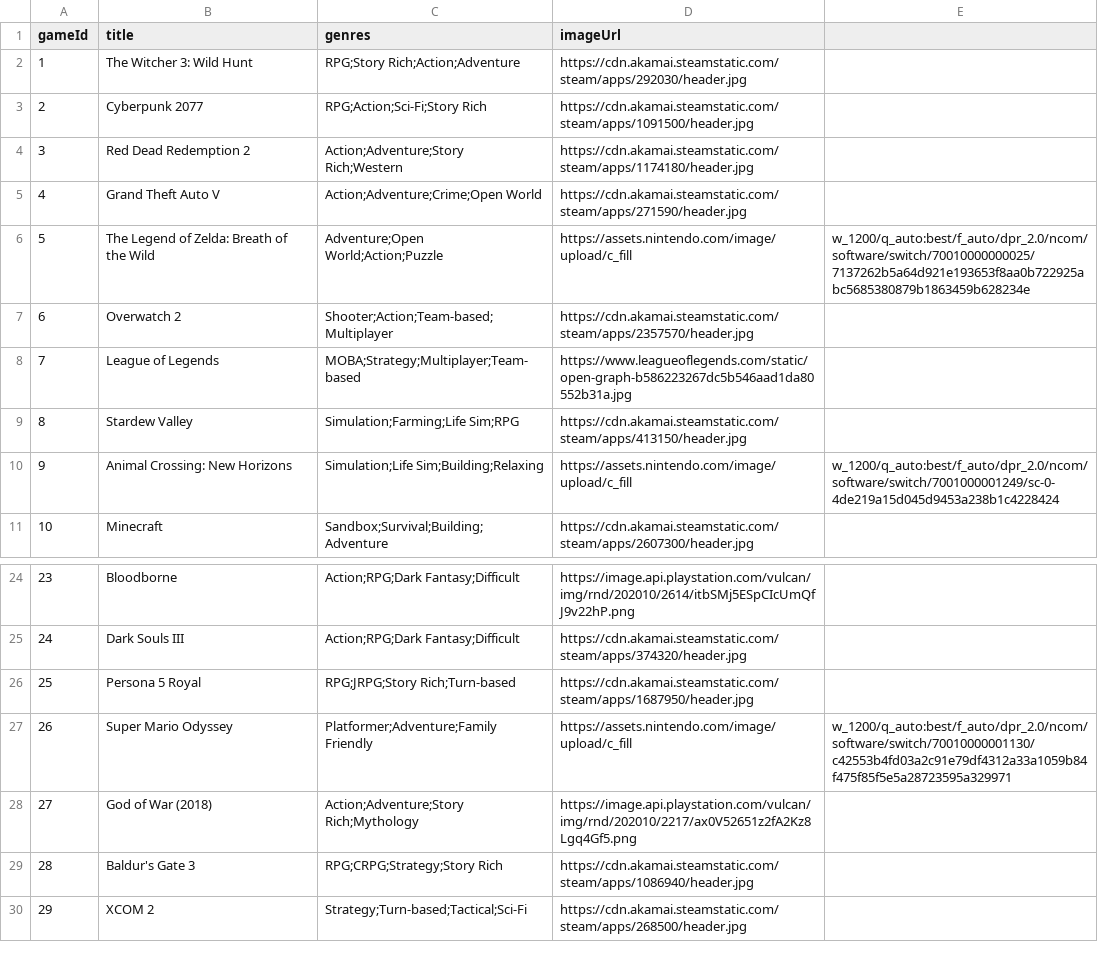
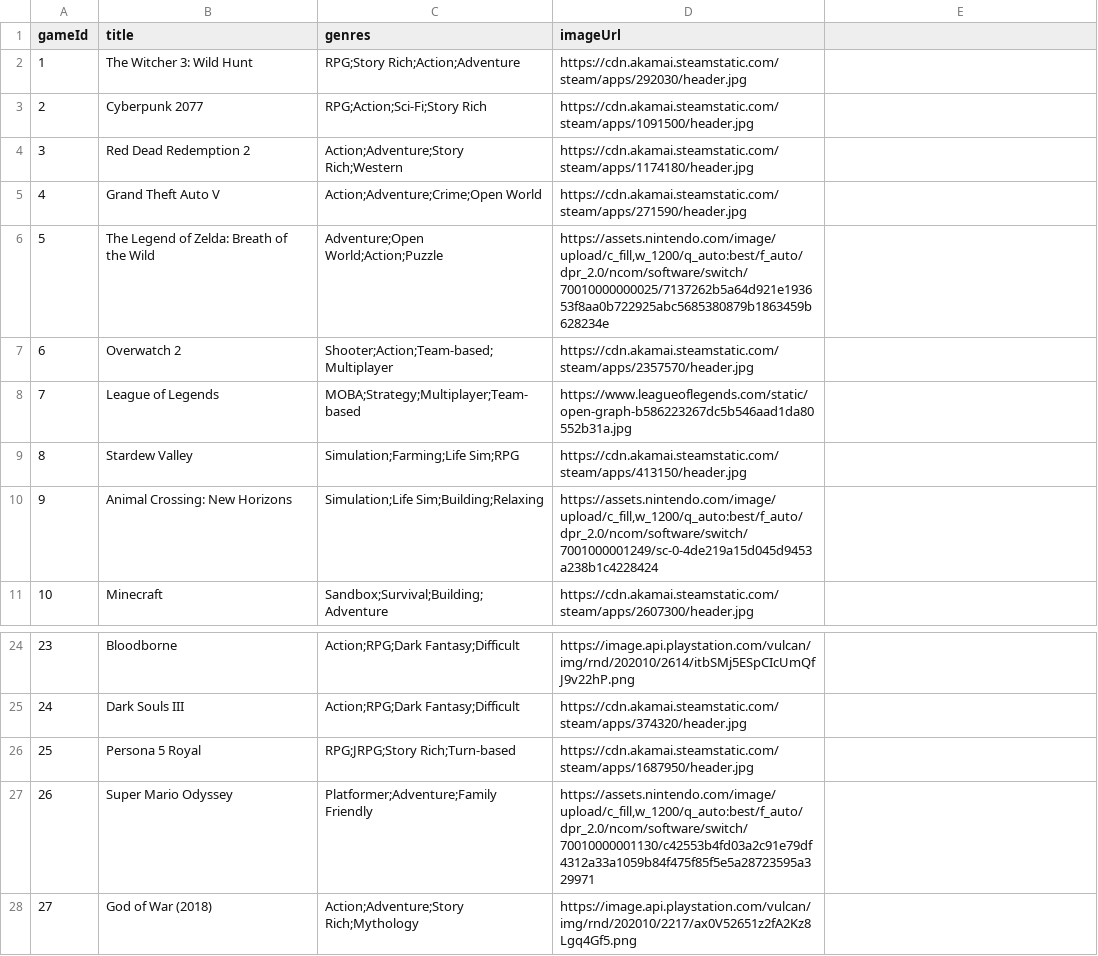
Before and after one commit to BinDoong2/2025programming, a CSV file: games.csv, drawn as a sheet; only a part is shown, gaps mark what is left out; the shorter side is filled out with more unchanged rows; the diff names each change by its address in the sheet, - before the commit and + after, or states it on an @@ line.

Commit message:
Update games.csv

```diff
--- a/games.csv
+++ b/games.csv
-D6 (imageUrl): https://assets.nintendo.com/image/upload/c_fill
+D6 (imageUrl): https://assets.nintendo.com/image/upload/c_fill,w_1200/q_auto:best/f_auto/dpr_2.0/ncom/software/switch/70010000000025/7137262b5a64d921e193653f8aa0b722925abc5685380879b1863459b628234e
-E6: w_1200/q_auto:best/f_auto/dpr_2.0/ncom/software/switch/70010000000025/7137262b5a64d921e193653f8aa0b722925abc5685380879b1863459b628234e
+E6: (empty)
-D10 (imageUrl): https://assets.nintendo.com/image/upload/c_fill
+D10 (imageUrl): https://assets.nintendo.com/image/upload/c_fill,w_1200/q_auto:best/f_auto/dpr_2.0/ncom/software/switch/7001000001249/sc-0-4de219a15d045d9453a238b1c4228424
-E10: w_1200/q_auto:best/f_auto/dpr_2.0/ncom/software/switch/7001000001249/sc-0-4de219a15d045d9453a238b1c4228424
+E10: (empty)
-D27 (imageUrl): https://assets.nintendo.com/image/upload/c_fill
+D27 (imageUrl): https://assets.nintendo.com/image/upload/c_fill,w_1200/q_auto:best/f_auto/dpr_2.0/ncom/software/switch/70010000001130/c42553b4fd03a2c91e79df4312a33a1059b84f475f85f5e5a28723595a329971
-E27: w_1200/q_auto:best/f_auto/dpr_2.0/ncom/software/switch/70010000001130/c42553b4fd03a2c91e79df4312a33a1059b84f475f85f5e5a28723595a329971
+E27: (empty)
```
